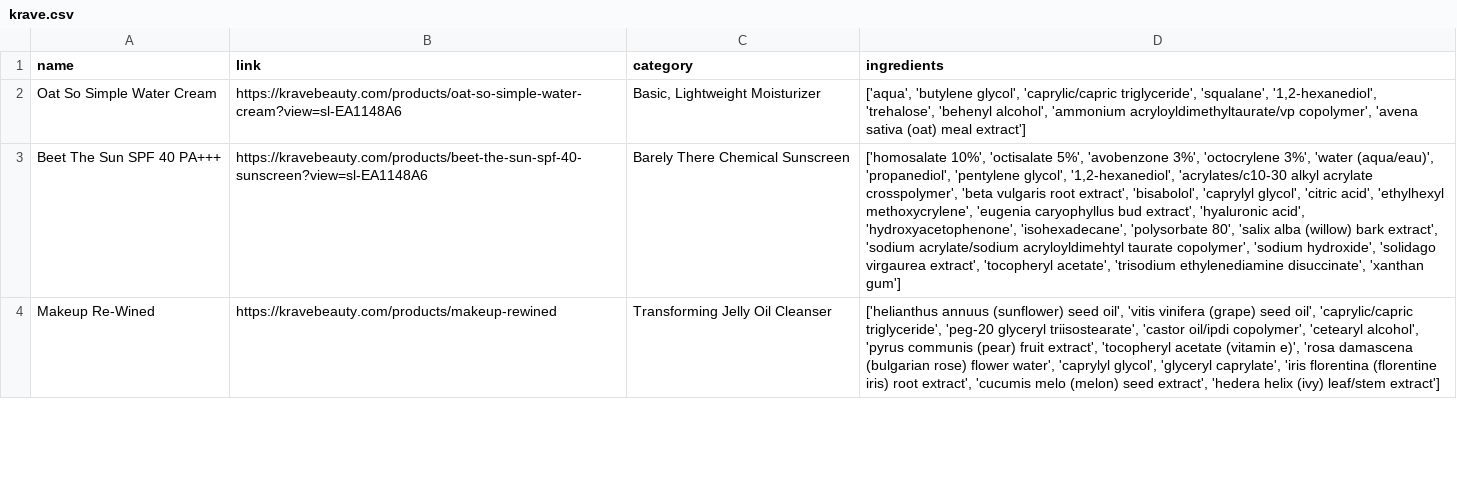
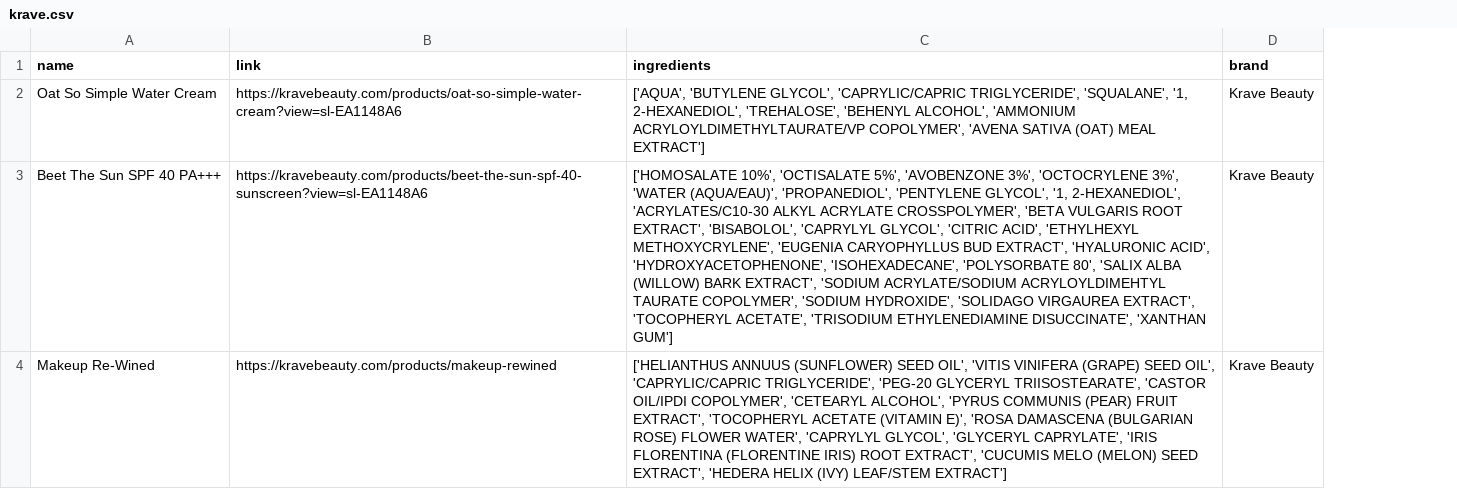
Before and after one commit to tisyamukherjee/skincare_ingredient_analyzer, a CSV file: krave.csv, drawn as a sheet; only a part is shown; removed rows and columns are numbered as before the commit, all else as after; the diff covers the shown part only; the diff names each change by its address in the sheet, - before the commit and + after, or states it on an @@ line.

```diff
--- a/krave.csv
+++ b/krave.csv
-column C (category), rows 2-4: Basic, Lightweight Moisturizer | Barely There Chemical Sunscreen | Transforming Jelly Oil Cleanser
+column D (brand), rows 2-4: all Krave Beauty
-C2 (ingredients): ['aqua', 'butylene glycol', 'caprylic/capric triglyceride', 'squalane', '1,2-hexanediol', 'trehalose', 'behenyl alcohol', 'ammonium acryloyldimethyltaurate/vp copolymer', 'avena sativa (oat) meal extract']
+C2 (ingredients): ['AQUA', 'BUTYLENE GLYCOL', 'CAPRYLIC/CAPRIC TRIGLYCERIDE', 'SQUALANE', '1, 2-HEXANEDIOL', 'TREHALOSE', 'BEHENYL ALCOHOL', 'AMMONIUM ACRYLOYLDIMETHYLTAURATE/VP COPOLYMER', 'AVENA SATIVA (OAT) MEAL EXTRACT']
-C3 (ingredients): ['homosalate 10%', 'octisalate 5%', 'avobenzone 3%', 'octocrylene 3%', 'water (aqua/eau)', 'propanediol', 'pentylene glycol', '1,2-hexanediol', 'acrylates/c10-30 alkyl acrylate crosspolymer', 'beta vulgaris root extract', 'bisabolol', 'caprylyl glycol', 'citric acid', 'ethylhexyl methoxycrylene', 'eugenia caryophyllus bud extract', 'hyaluronic acid', 'hydroxyacetophenone', 'isohexadecane', 'polysorbate 80', 'salix alba (willow) bark extract', 'sodium acrylate/sodium acryloyldimehtyl taurate copolymer', 'sodium hydroxide', 'solidago virgaurea extract', 'tocopheryl acetate', 'trisodium ethylenediamine disuccinate', 'xanthan gum']
+C3 (ingredients): ['HOMOSALATE 10%', 'OCTISALATE 5%', 'AVOBENZONE 3%', 'OCTOCRYLENE 3%', 'WATER (AQUA/EAU)', 'PROPANEDIOL', 'PENTYLENE GLYCOL', '1, 2-HEXANEDIOL', 'ACRYLATES/C10-30 ALKYL ACRYLATE CROSSPOLYMER', 'BETA VULGARIS ROOT EXTRACT', 'BISABOLOL', 'CAPRYLYL GLYCOL', 'CITRIC ACID', 'ETHYLHEXYL METHOXYCRYLENE', 'EUGENIA CARYOPHYLLUS BUD EXTRACT', 'HYALURONIC ACID', 'HYDROXYACETOPHENONE', 'ISOHEXADECANE', 'POLYSORBATE 80', 'SALIX ALBA (WILLOW) BARK EXTRACT', 'SODIUM ACRYLATE/SODIUM ACRYLOYLDIMEHTYL TAURATE COPOLYMER', 'SODIUM HYDROXIDE', 'SOLIDAGO VIRGAUREA EXTRACT', 'TOCOPHERYL ACETATE', 'TRISODIUM ETHYLENEDIAMINE DISUCCINATE', 'XANTHAN GUM']
-C4 (ingredients): ['helianthus annuus (sunflower) seed oil', 'vitis vinifera (grape) seed oil', 'caprylic/capric triglyceride', 'peg-20 glyceryl triisostearate', 'castor oil/ipdi copolymer', 'cetearyl alcohol', 'pyrus communis (pear) fruit extract', 'tocopheryl acetate (vitamin e)', 'rosa damascena (bulgarian rose) flower water', 'caprylyl glycol', 'glyceryl caprylate', 'iris florentina (florentine iris) root extract', 'cucumis melo (melon) seed extract', 'hedera helix (ivy) leaf/stem extract']
+C4 (ingredients): ['HELIANTHUS ANNUUS (SUNFLOWER) SEED OIL', 'VITIS VINIFERA (GRAPE) SEED OIL', 'CAPRYLIC/CAPRIC TRIGLYCERIDE', 'PEG-20 GLYCERYL TRIISOSTEARATE', 'CASTOR OIL/IPDI COPOLYMER', 'CETEARYL ALCOHOL', 'PYRUS COMMUNIS (PEAR) FRUIT EXTRACT', 'TOCOPHERYL ACETATE (VITAMIN E)', 'ROSA DAMASCENA (BULGARIAN ROSE) FLOWER WATER', 'CAPRYLYL GLYCOL', 'GLYCERYL CAPRYLATE', 'IRIS FLORENTINA (FLORENTINE IRIS) ROOT EXTRACT', 'CUCUMIS MELO (MELON) SEED EXTRACT', 'HEDERA HELIX (IVY) LEAF/STEM EXTRACT']
```
Also changed, not shown: 7 edited cells elsewhere in this file, glossier.csv, 18 other files.
